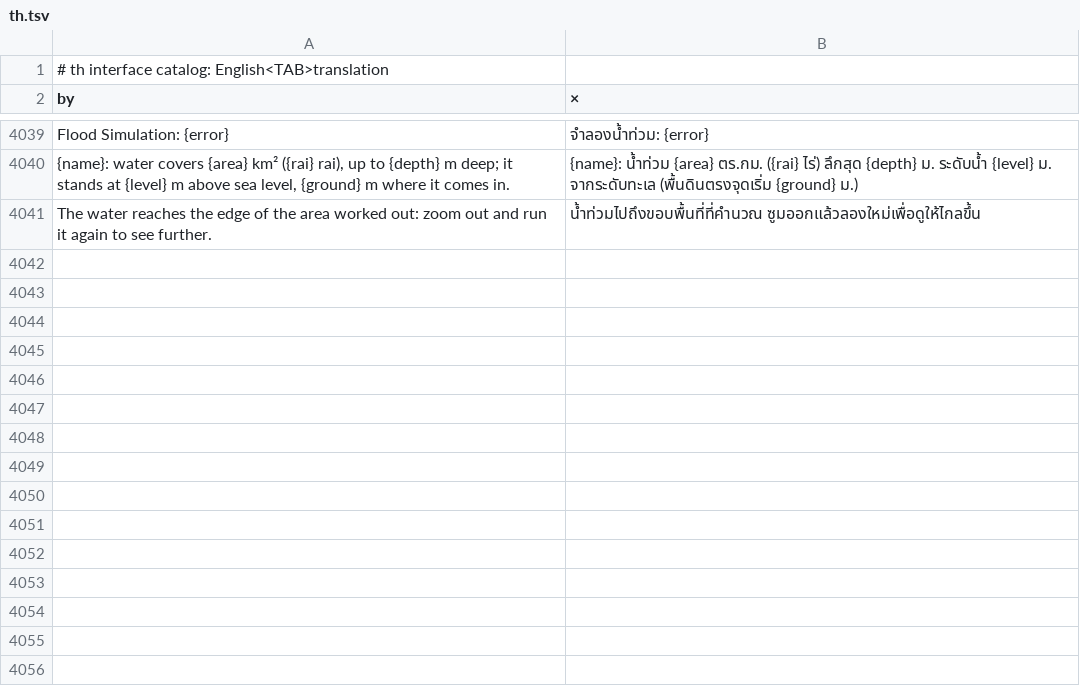
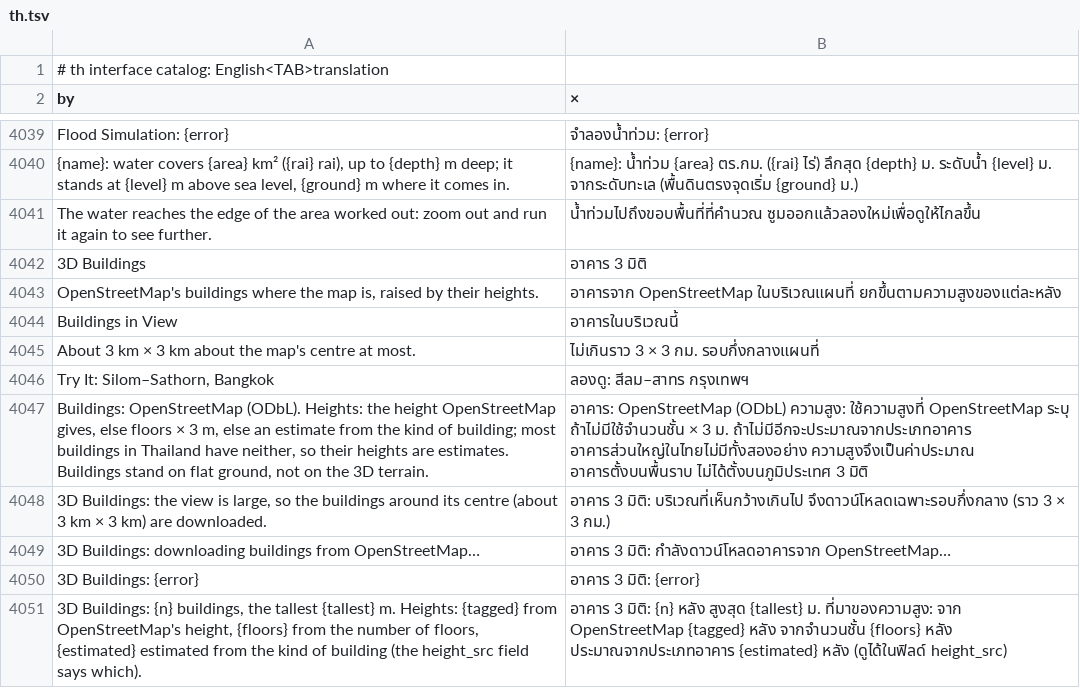
Before and after one commit to alexrut99/ARutGIS, a TSV file: crates/ui-egui/src/i18n/th.tsv, drawn as a sheet; only a part is shown, gaps mark what is left out.

```diff
--- a/crates/ui-egui/src/i18n/th.tsv
+++ b/crates/ui-egui/src/i18n/th.tsv
@@ -4041 +4041,11 @@ Flood Simulation: {error}	จำลองน้ำท่วม: {error}
 The water reaches the edge of the area worked out: zoom out and run it again to see further.	น้ำท่วมไปถึงขอบพื้นที่ที่คำนวณ ซูมออกแล้วลองใหม่เพื่อดูให้ไกลขึ้น
+3D Buildings	อาคาร 3 มิติ
+OpenStreetMap's buildings where the map is, raised by their heights.	อาคารจาก OpenStreetMap ในบริเวณแผนที่ ยกขึ้นตามความสูงของแต่ละหลัง
+Buildings in View	อาคารในบริเวณนี้
+About 3 km × 3 km about the map's centre at most.	ไม่เกินราว 3 × 3 กม. รอบกึ่งกลางแผนที่
+Try It: Silom–Sathorn, Bangkok	ลองดู: สีลม–สาทร กรุงเทพฯ
+Buildings: OpenStreetMap (ODbL). Heights: the height OpenStreetMap gives, else floors × 3 m, else an estimate from the kind of building; most buildings in Thailand have neither, so their heights are estimates. Buildings stand on flat ground, not on the 3D terrain.	อาคาร: OpenStreetMap (ODbL) ความสูง: ใช้ความสูงที่ OpenStreetMap ระบุ ถ้าไม่มีใช้จำนวนชั้น × 3 ม. ถ้าไม่มีอีกจะประมาณจากประเภทอาคาร อาคารส่วนใหญ่ในไทยไม่มีทั้งสองอย่าง ความสูงจึงเป็นค่าประมาณ อาคารตั้งบนพื้นราบ ไม่ได้ตั้งบนภูมิประเทศ 3 มิติ
+3D Buildings: the view is large, so the buildings around its centre (about 3 km × 3 km) are downloaded.	อาคาร 3 มิติ: บริเวณที่เห็นกว้างเกินไป จึงดาวน์โหลดเฉพาะรอบกึ่งกลาง (ราว 3 × 3 กม.)
+3D Buildings: downloading buildings from OpenStreetMap…	อาคาร 3 มิติ: กำลังดาวน์โหลดอาคารจาก OpenStreetMap…
+3D Buildings: {error}	อาคาร 3 มิติ: {error}
+3D Buildings: {n} buildings, the tallest {tallest} m. Heights: {tagged} from OpenStreetMap's height, {floors} from the number of floors, {estimated} estimated from the kind of building (the height_src field says which).	อาคาร 3 มิติ: {n} หลัง สูงสุด {tallest} ม. ที่มาของความสูง: จาก OpenStreetMap {tagged} หลัง จากจำนวนชั้น {floors} หลัง ประมาณจากประเภทอาคาร {estimated} หลัง (ดูได้ในฟิลด์ height_src)
```
Also changed, not shown: 8 other files.
